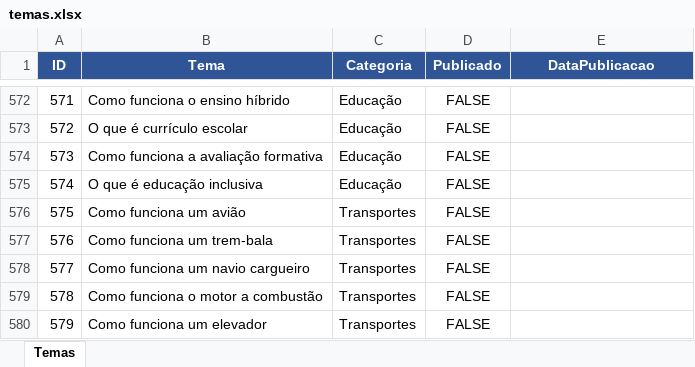
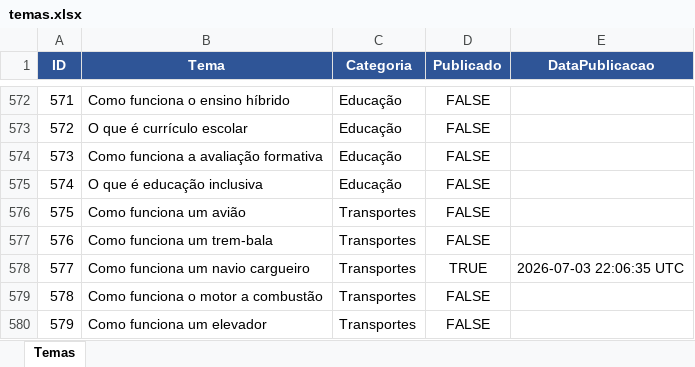
Before and after one commit to wilianjanez/InfoClub, an Excel workbook: data/temas.xlsx, sheet Temas, drawn as a sheet; only a part is shown, gaps mark what is left out; values as stored, in another font and other column widths than the file's, no borders; the diff names each change by its address in the sheet, - before the commit and + after, or states it on an @@ line.

Commit message:
Marca tema como publicado [skip ci]

```diff
--- a/data/temas.xlsx (sheet Temas)
+++ b/data/temas.xlsx (sheet Temas)
-D578 (Publicado): FALSE
+D578 (Publicado): TRUE
-E578 (DataPublicacao): (empty)
+E578 (DataPublicacao): 2026-07-03 22:06:35 UTC
```
